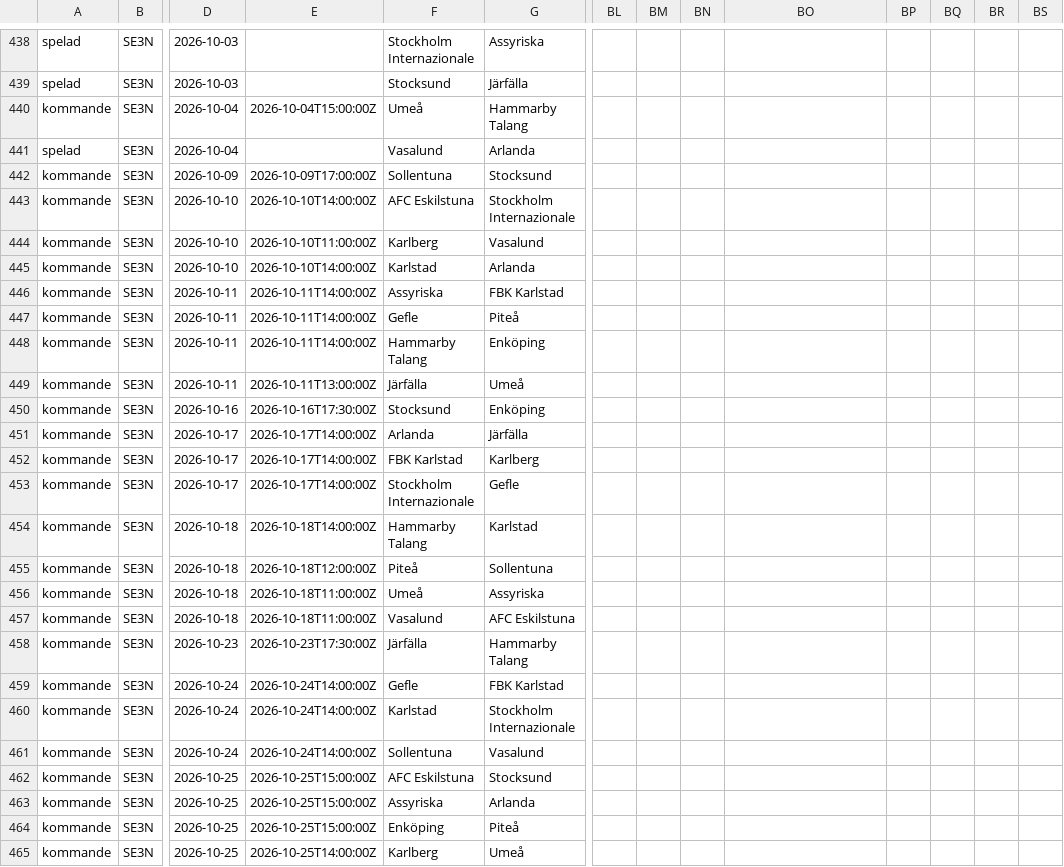
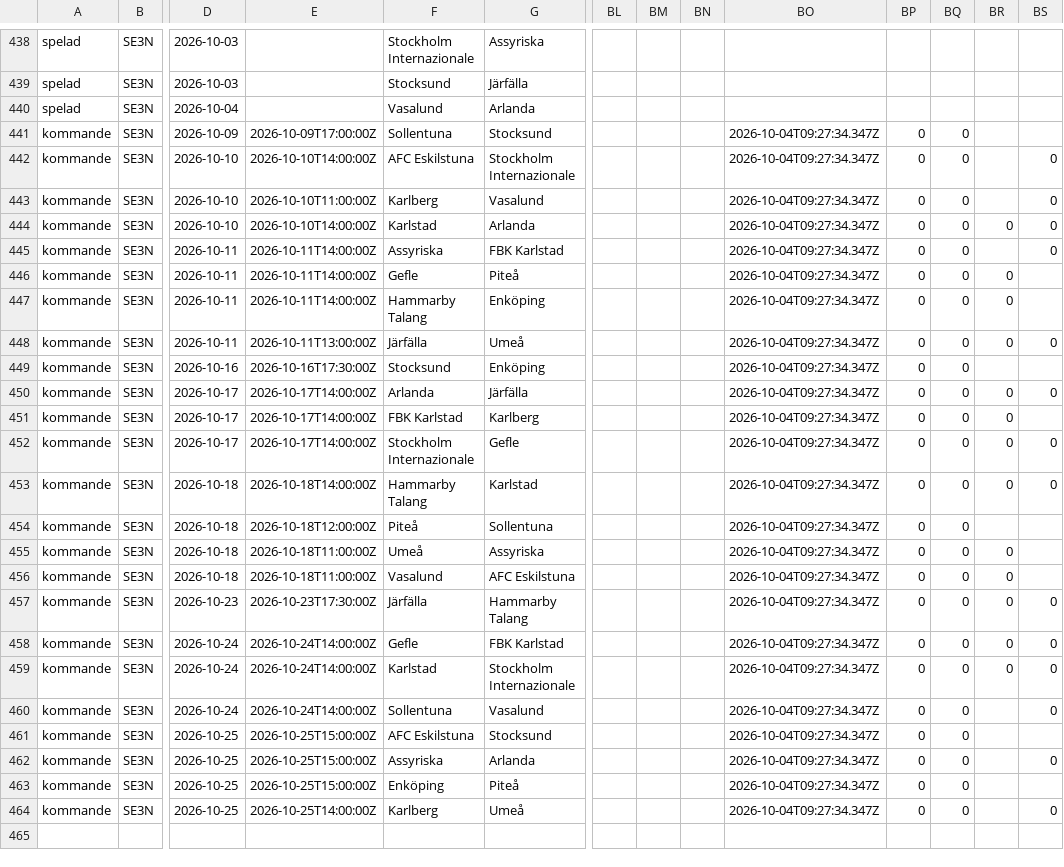
Before and after one commit to DanneE86/newBetting, a CSV file: data/matcher/SE3N.csv, drawn as a sheet; only a part is shown, gaps mark what is left out; removed rows and columns are numbered as before the commit, all else as after; rows hold the shown columns only; the diff covers the shown part only; the diff names each change by its address in the sheet, - before the commit and + after, or states it on an @@ line.

```diff
--- a/data/matcher/SE3N.csv
+++ b/data/matcher/SE3N.csv
-row 440: kommande | SE3N | 2026-10-04 | 2026-10-04T15:00:00Z | Umeå | Hammarby Talang
-BO441:BO464: (empty)
+BO441:BO464: 2026-10-04T09:27:34.347Z
-BP441:BP464: (empty)
+BP441:BP464: 0
-BQ441:BQ464: (empty)
+BQ441:BQ464: 0
-BS442:BS445: (empty)
+BS442:BS445: 0
-BR444: (empty)
+BR444: 0
-BR446:BR448: (empty)
+BR446:BR448: 0
-BS448: (empty)
+BS448: 0
-BR450:BR453: (empty)
+BR450:BR453: 0
-BS450: (empty)
+BS450: 0
-BS452:BS453: (empty)
+BS452:BS453: 0
-BR455:BR459: (empty)
+BR455:BR459: 0
-BS457:BS460: (empty)
+BS457:BS460: 0
-BS462: (empty)
+BS462: 0
-BS464: (empty)
+BS464: 0
```
Also changed, not shown: 5 edited cells elsewhere in this file, data/matcher/BR2.csv, data/matcher/COL.csv, 51 other files.
